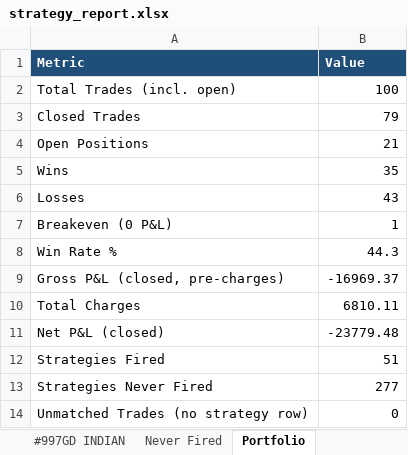
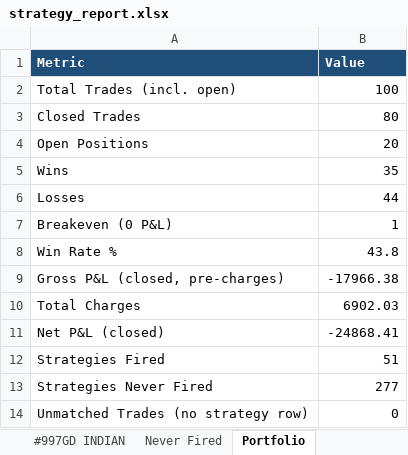
Before and after one commit to thokfoot/free-4-market-master, an Excel workbook: logs/strategy_report.xlsx, sheet Portfolio, drawn as a sheet; values as stored, in another font and other column widths than the file's, no borders; the diff names each change by its address in the sheet, - before the commit and + after, or states it on an @@ line.

```diff
--- a/logs/strategy_report.xlsx (sheet Portfolio)
+++ b/logs/strategy_report.xlsx (sheet Portfolio)
-B3 (Value): 79
+B3 (Value): 80
-B4 (Value): 21
+B4 (Value): 20
-B6 (Value): 43
+B6 (Value): 44
-B8 (Value): 44.3
+B8 (Value): 43.8
-B9 (Value): -16969.37
+B9 (Value): -17966.38
-B10 (Value): 6810.11
+B10 (Value): 6902.03
-B11 (Value): -23779.48
+B11 (Value): -24868.41
```
Also changed, not shown: sheet Summary, sheet #903FD NSE, other sheet tabs.
